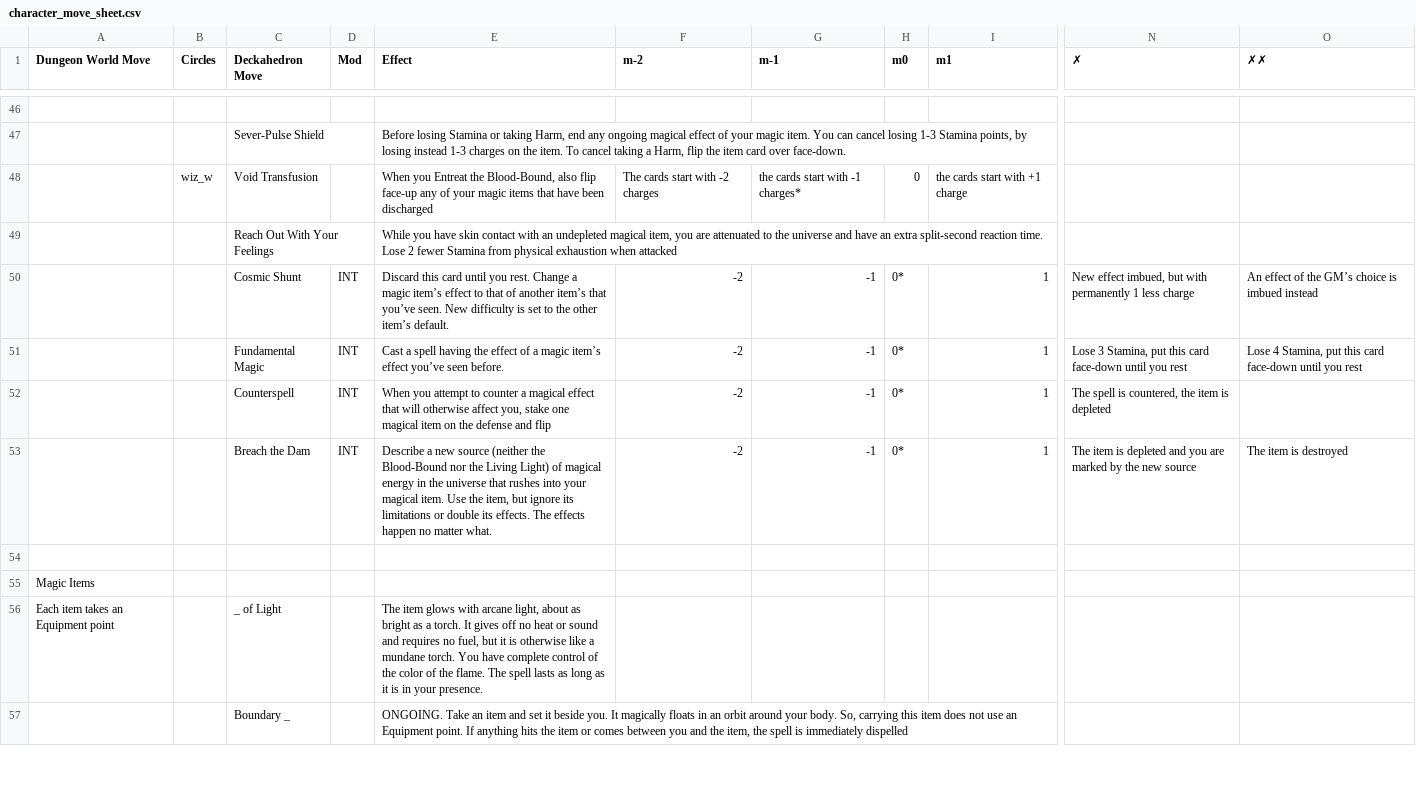
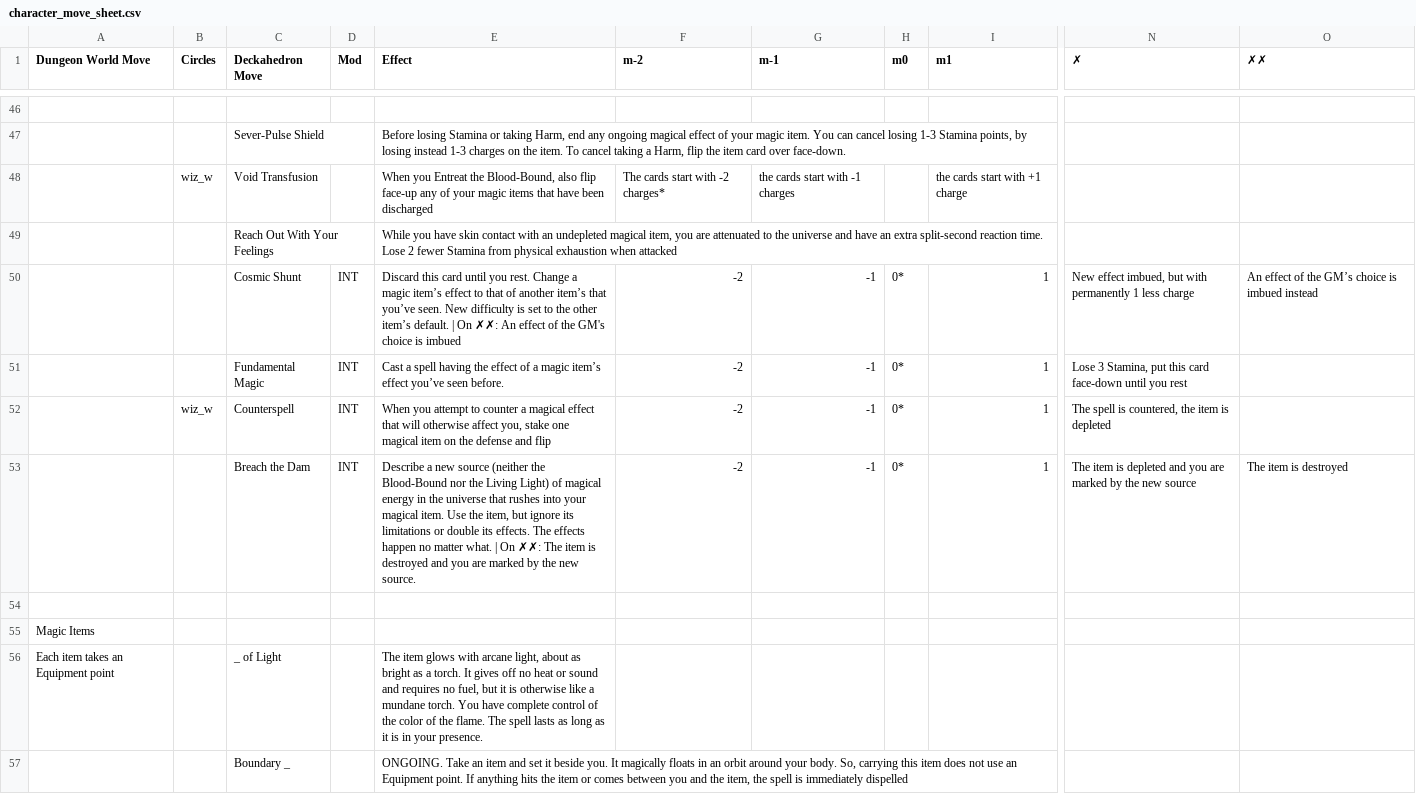
Before and after one commit to sjbrown/misc_work, a CSV file: deckahedron/resolution_cards/character_move_sheet.csv, drawn as a sheet; only a part is shown, gaps mark what is left out; the diff covers the shown part only; the diff names each change by its address in the sheet, - before the commit and + after, or states it on an @@ line.

Commit message:
tall cards updates VERSION 1.0!

```diff
--- a/deckahedron/resolution_cards/character_move_sheet.csv
+++ b/deckahedron/resolution_cards/character_move_sheet.csv
-F48 (m-2): The cards start with -2 charges
+F48 (m-2): The cards start with -2 charges*
-G48 (m-1): the cards start with -1 charges*
+G48 (m-1): the cards start with -1 charges
-H48 (m0): 0
+H48 (m0): (empty)
-E50 (Effect): …item’s default.
+E50 (Effect): …item’s default. | On ✗✗: An effect of the GM's choice is imbued
-O51 (✗✗): Lose 4 Stamina, put this card face-down until you rest
+O51 (✗✗): (empty)
-B52 (Circles): (empty)
+B52 (Circles): wiz_w
-E53 (Effect): …matter what.
+E53 (Effect): …matter what. | On ✗✗: The item is destroyed and you are marked by the new source.
```
Also changed, not shown: 5 removed rows and 37 edited cells elsewhere in this file, 3 other files.
